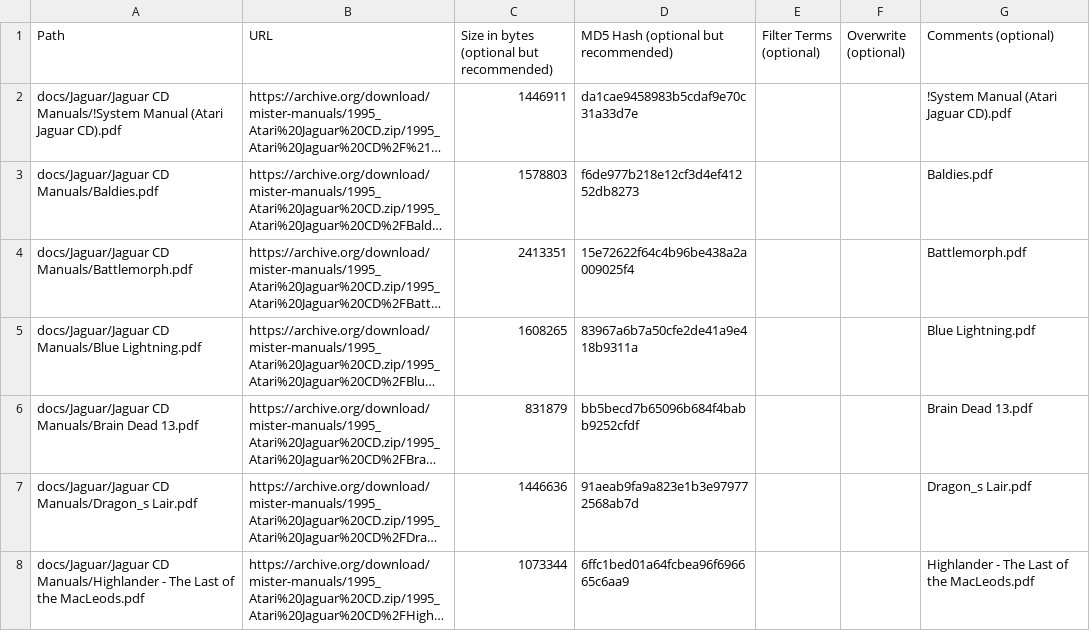
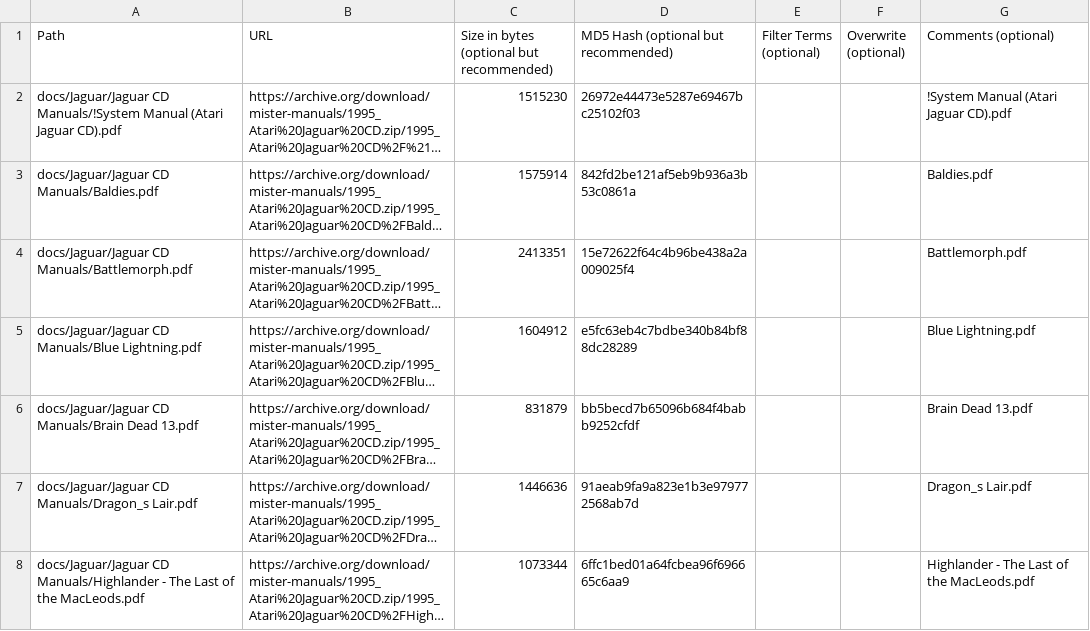
Before and after one commit to ajgowans/manualsdb-jaguarcd, a CSV file: external_files.csv, drawn as a sheet; only a part is shown; long unchanged cells end in …; the diff names each change by its address in the sheet, - before the commit and + after, or states it on an @@ line.

Commit message:
Update external_files.csv

```diff
--- a/external_files.csv
+++ b/external_files.csv
-C2: 1446911
+C2: 1515230
-D2: da1cae9458983b5cdaf9e70c31a33d7e
+D2: 26972e44473e5287e69467bc25102f03
-C3: 1578803
+C3: 1575914
-D3: f6de977b218e12cf3d4ef41252db8273
+D3: 842fd2be121af5eb9b936a3b53c0861a
-C5: 1608265
+C5: 1604912
-D5: 83967a6b7a50cfe2de41a9e418b9311a
+D5: e5fc63eb4c7bdbe340b84bf88dc28289
```
